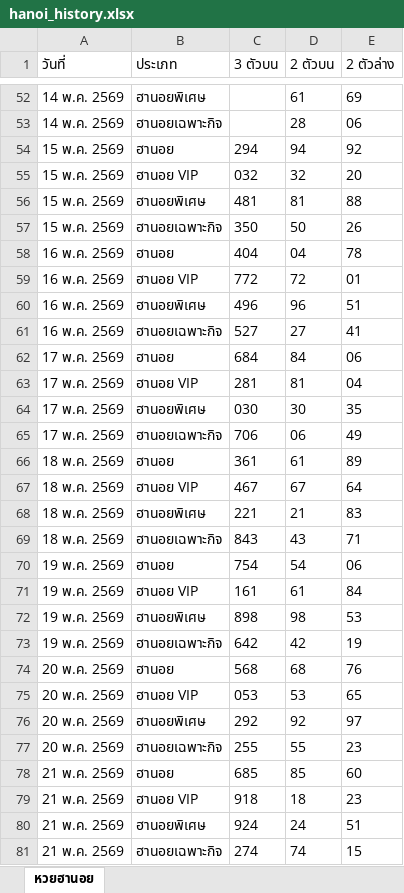
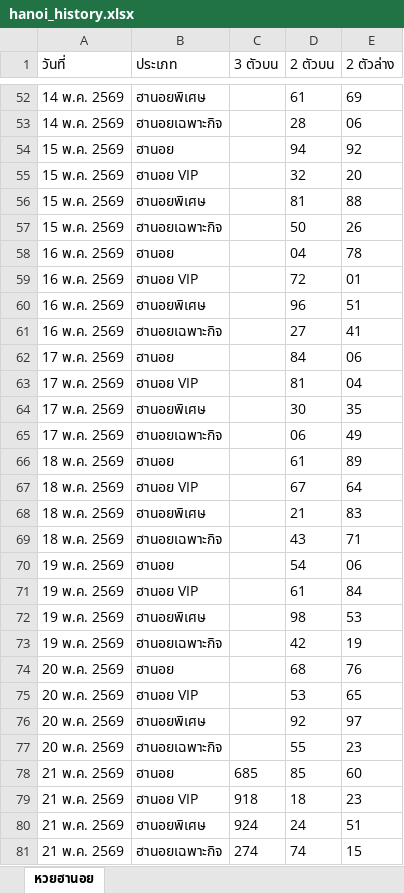
Before and after one commit to thitiphorn-data/lekdee-lao-lottery, an Excel workbook: hanoi_history.xlsx, sheet หวยฮานอย, drawn as a sheet; only a part is shown, gaps mark what is left out; values as stored, in another font and other column widths than the file's, no borders; the diff covers the shown part only; the diff names each change by its address in the sheet, - before the commit and + after, or states it on an @@ line.

```diff
--- a/hanoi_history.xlsx (sheet หวยฮานอย)
+++ b/hanoi_history.xlsx (sheet หวยฮานอย)
-C54 (3 ตัวบน): 294
+C54 (3 ตัวบน): (empty)
-C55 (3 ตัวบน): 032
+C55 (3 ตัวบน): (empty)
-C56 (3 ตัวบน): 481
+C56 (3 ตัวบน): (empty)
-C57 (3 ตัวบน): 350
+C57 (3 ตัวบน): (empty)
-C58 (3 ตัวบน): 404
+C58 (3 ตัวบน): (empty)
-C59 (3 ตัวบน): 772
+C59 (3 ตัวบน): (empty)
-C60 (3 ตัวบน): 496
+C60 (3 ตัวบน): (empty)
-C61 (3 ตัวบน): 527
+C61 (3 ตัวบน): (empty)
-C62 (3 ตัวบน): 684
+C62 (3 ตัวบน): (empty)
-C63 (3 ตัวบน): 281
+C63 (3 ตัวบน): (empty)
-C64 (3 ตัวบน): 030
+C64 (3 ตัวบน): (empty)
-C65 (3 ตัวบน): 706
+C65 (3 ตัวบน): (empty)
-C66 (3 ตัวบน): 361
+C66 (3 ตัวบน): (empty)
-C67 (3 ตัวบน): 467
+C67 (3 ตัวบน): (empty)
-C68 (3 ตัวบน): 221
+C68 (3 ตัวบน): (empty)
-C69 (3 ตัวบน): 843
+C69 (3 ตัวบน): (empty)
-C70 (3 ตัวบน): 754
+C70 (3 ตัวบน): (empty)
-C71 (3 ตัวบน): 161
+C71 (3 ตัวบน): (empty)
-C72 (3 ตัวบน): 898
+C72 (3 ตัวบน): (empty)
-C73 (3 ตัวบน): 642
+C73 (3 ตัวบน): (empty)
-C74 (3 ตัวบน): 568
+C74 (3 ตัวบน): (empty)
-C75 (3 ตัวบน): 053
+C75 (3 ตัวบน): (empty)
-C76 (3 ตัวบน): 292
+C76 (3 ตัวบน): (empty)
-C77 (3 ตัวบน): 255
+C77 (3 ตัวบน): (empty)
```
Also changed, not shown: 4 added rows elsewhere in this sheet, lao_history.xlsx, 6 other files.
